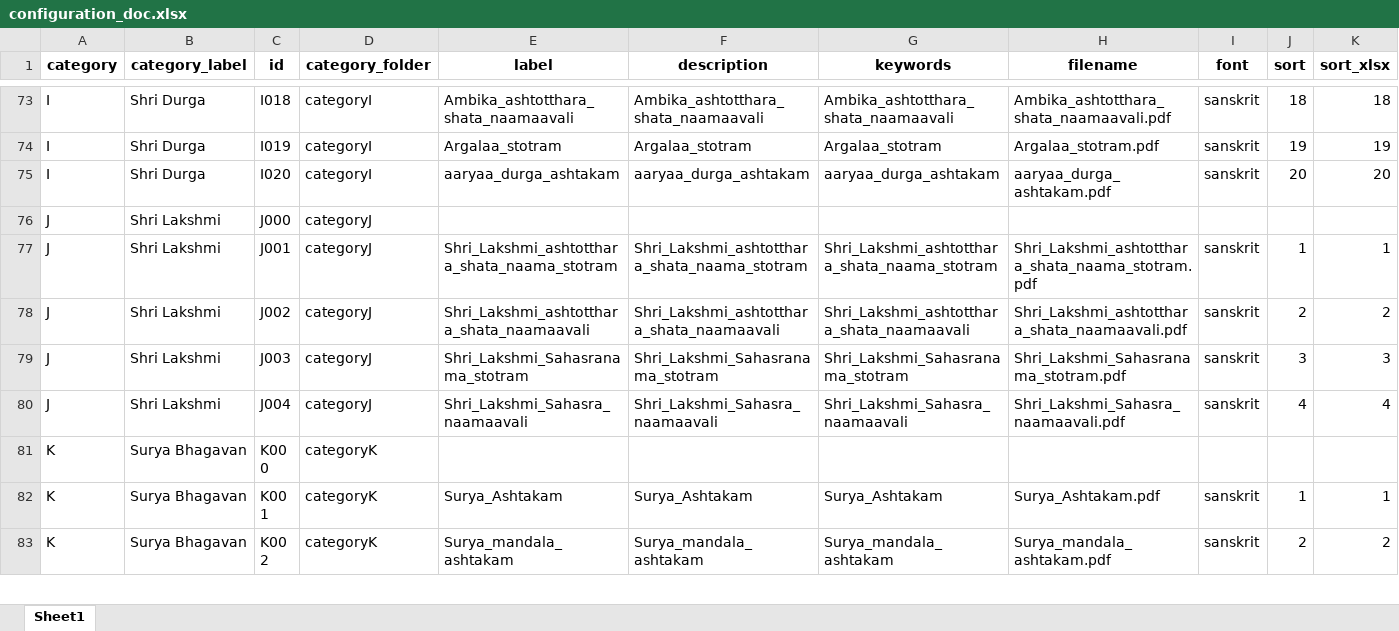
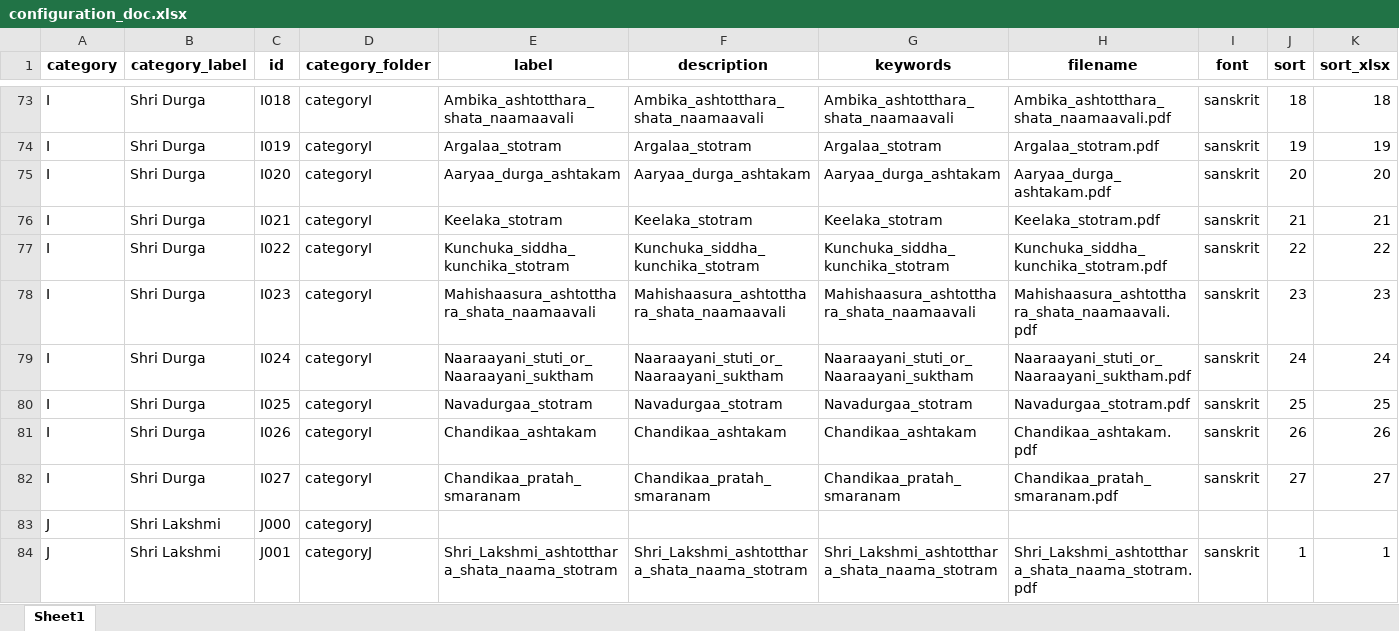
Before and after one commit to sangrahaalaya/vedametc, an Excel workbook: configuration_doc.xlsx, sheet Sheet1, drawn as a sheet; only a part is shown, gaps mark what is left out; the shorter side is filled out with more unchanged rows; values as stored, in another font and other column widths than the file's, no borders; the diff names each change by its address in the sheet, - before the commit and + after, or states it on an @@ line.

```diff
--- a/configuration_doc.xlsx (sheet Sheet1)
+++ b/configuration_doc.xlsx (sheet Sheet1)
-E75 (label): aaryaa_durga_ashtakam
+E75 (label): Aaryaa_durga_ashtakam
-F75 (description): aaryaa_durga_ashtakam
+F75 (description): Aaryaa_durga_ashtakam
-G75 (keywords): aaryaa_durga_ashtakam
+G75 (keywords): Aaryaa_durga_ashtakam
-H75 (filename): aaryaa_durga_ashtakam.pdf
+H75 (filename): Aaryaa_durga_ashtakam.pdf
+row 76: I | Shri Durga | I021 | categoryI | Keelaka_stotram | Keelaka_stotram | Keelaka_stotram | Keelaka_stotram.pdf | sanskrit | 21 | 21
+row 77: I | Shri Durga | I022 | categoryI | Kunchuka_siddha_kunchika_stotram | Kunchuka_siddha_kunchika_stotram | Kunchuka_siddha_kunchika_stotram | Kunchuka_siddha_kunchika_stotram.pdf | sanskrit | 22 | 22
+row 78: I | Shri Durga | I023 | categoryI | Mahishaasura_ashtotthara_shata_naamaavali | Mahishaasura_ashtotthara_shata_naamaavali | Mahishaasura_ashtotthara_shata_naamaavali | Mahishaasura_ashtotthara_shata_naamaavali.pdf | sanskrit | 23 | 23
+row 79: I | Shri Durga | I024 | categoryI | Naaraayani_stuti_or_Naaraayani_suktham | Naaraayani_stuti_or_Naaraayani_suktham | Naaraayani_stuti_or_Naaraayani_suktham | Naaraayani_stuti_or_Naaraayani_suktham.pdf | sanskrit | 24 | 24
+row 80: I | Shri Durga | I025 | categoryI | Navadurgaa_stotram | Navadurgaa_stotram | Navadurgaa_stotram | Navadurgaa_stotram.pdf | sanskrit | 25 | 25
+row 81: I | Shri Durga | I026 | categoryI | Chandikaa_ashtakam | Chandikaa_ashtakam | Chandikaa_ashtakam | Chandikaa_ashtakam.pdf | sanskrit | 26 | 26
+row 82: I | Shri Durga | I027 | categoryI | Chandikaa_pratah_smaranam | Chandikaa_pratah_smaranam | Chandikaa_pratah_smaranam | Chandikaa_pratah_smaranam.pdf | sanskrit | 27 | 27
```
Also changed, not shown: 2 other files.
